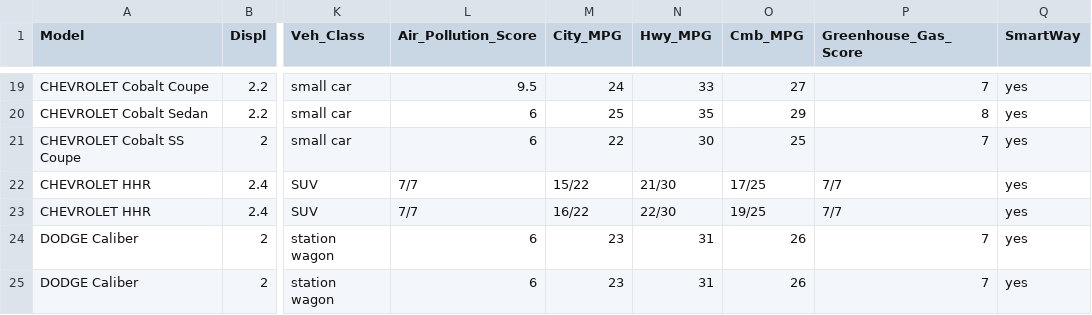
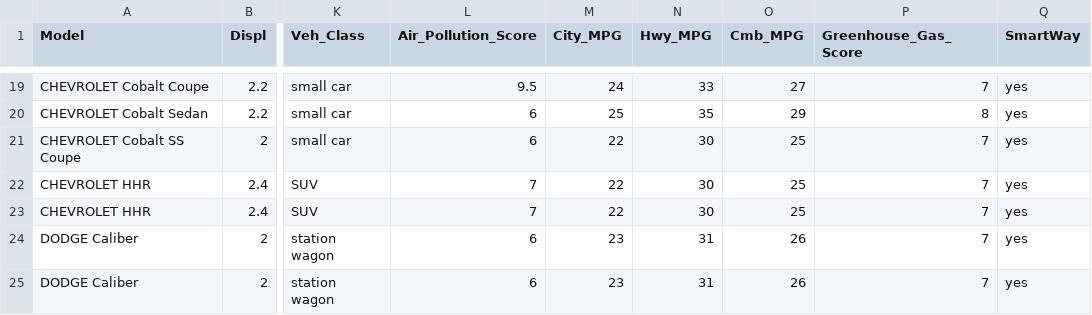
Before and after one commit to sophisid/ASP_Routing, a CSV file: initcars/VehicleList_2010.csv, drawn as a sheet; only a part is shown, gaps mark what is left out; the diff names each change by its address in the sheet, - before the commit and + after, or states it on an @@ line.

```diff
--- a/initcars/VehicleList_2010.csv
+++ b/initcars/VehicleList_2010.csv
-L22:L23 (Air_Pollution_Score): 7/7
+L22:L23 (Air_Pollution_Score): 7
-M22 (City_MPG): 15/22
+M22 (City_MPG): 22
-N22 (Hwy_MPG): 21/30
+N22 (Hwy_MPG): 30
-O22 (Cmb_MPG): 17/25
+O22 (Cmb_MPG): 25
-P22:P23 (Greenhouse_Gas_Score): 7/7
+P22:P23 (Greenhouse_Gas_Score): 7
-M23 (City_MPG): 16/22
+M23 (City_MPG): 22
-N23 (Hwy_MPG): 22/30
+N23 (Hwy_MPG): 30
-O23 (Cmb_MPG): 19/25
+O23 (Cmb_MPG): 25
```
Also changed, not shown: initcars/VehicleList_2025.csv, 4 other files.
